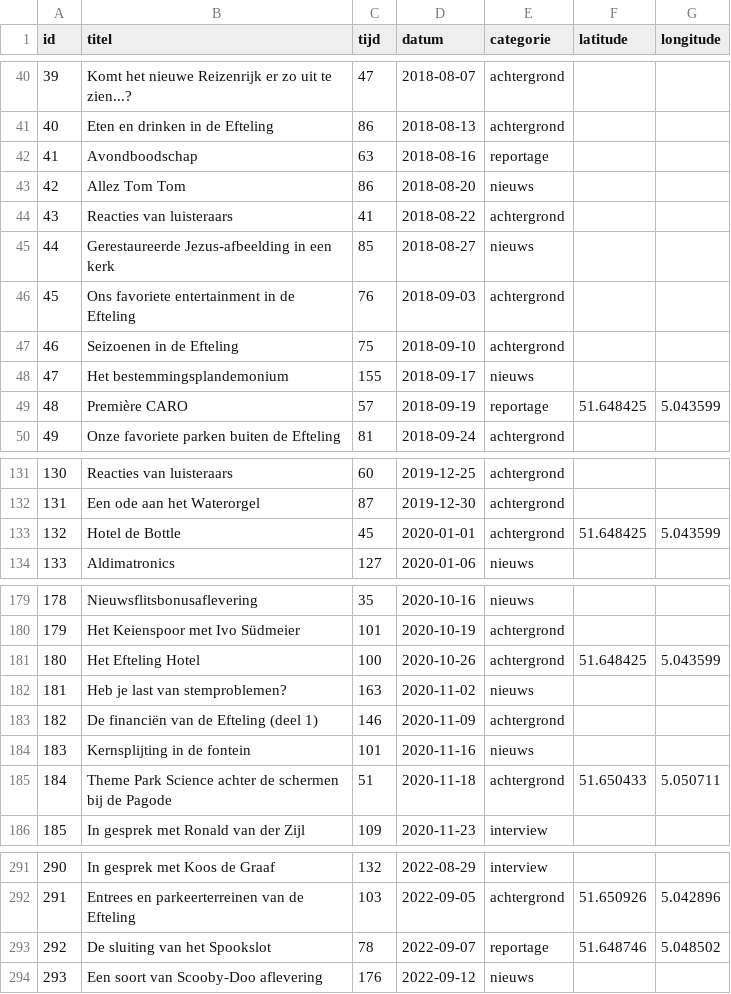
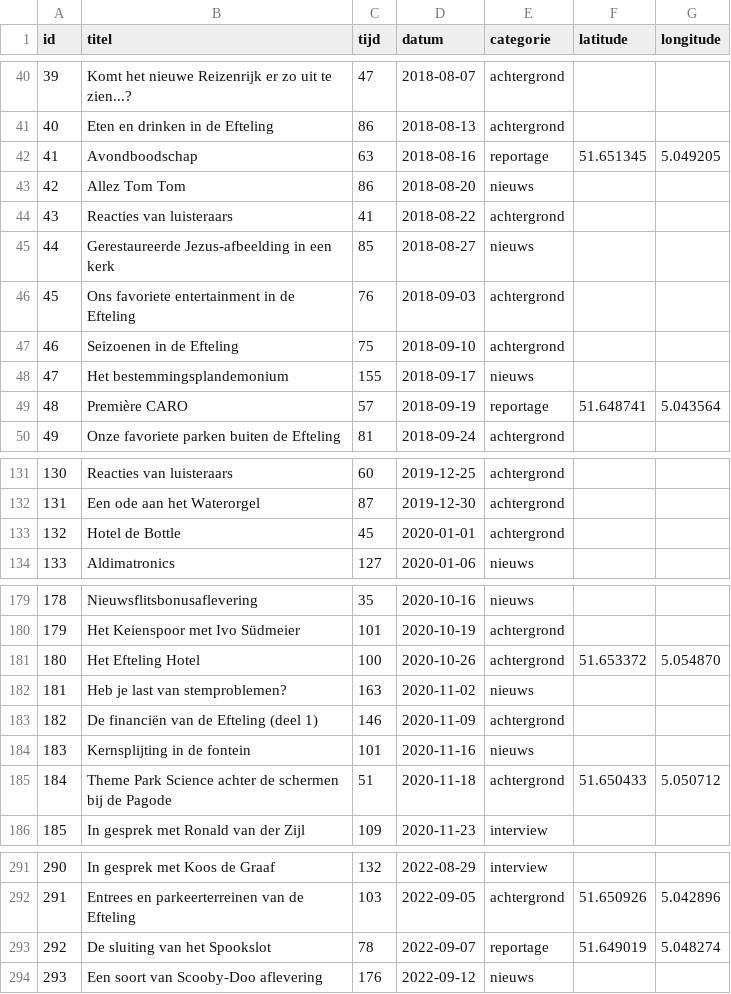
Before and after one commit to SjorsHartwijk/kleineboodschap, a CSV file: afleveringen.csv, drawn as a sheet; only a part is shown, gaps mark what is left out; the diff covers the shown part only.

```diff
--- a/afleveringen.csv
+++ b/afleveringen.csv
@@ -41,3 +41,3 @@ id,titel,tijd,datum,categorie,latitude,longitude
 40,Eten en drinken in de Efteling,86,2018-08-13,achtergrond
-41,Avondboodschap,63,2018-08-16,reportage
+41,Avondboodschap,63,2018-08-16,reportage,51.651345,5.049205
 42,Allez Tom Tom,86,2018-08-20,nieuws
@@ -48,3 +48,3 @@ id,titel,tijd,datum,categorie,latitude,longitude
 47,Het bestemmingsplandemonium,155,2018-09-17,nieuws
-48,Première CARO,57,2018-09-19,reportage,51.648425,5.043599
+48,Première CARO,57,2018-09-19,reportage,51.648741,5.043564
 49,Onze favoriete parken buiten de Efteling,81,2018-09-24,achtergrond
@@ -132,3 +132,3 @@ id,titel,tijd,datum,categorie,latitude,longitude
 131,Een ode aan het Waterorgel,87,2019-12-30,achtergrond
-132,Hotel de Bottle,45,2020-01-01,achtergrond,51.648425,5.043599
+132,Hotel de Bottle,45,2020-01-01,achtergrond
 133,Aldimatronics,127,2020-01-06,nieuws
@@ -180,3 +180,3 @@ id,titel,tijd,datum,categorie,latitude,longitude
 179,Het Keienspoor met Ivo Südmeier,101,2020-10-19,achtergrond
-180,Het Efteling Hotel,100,2020-10-26,achtergrond,51.648425,5.043599
+180,Het Efteling Hotel,100,2020-10-26,achtergrond,51.653372,5.054870
 181,Heb je last van stemproblemen?,163,2020-11-02,nieuws
@@ -184,3 +184,3 @@ id,titel,tijd,datum,categorie,latitude,longitude
 183,Kernsplijting in de fontein,101,2020-11-16,nieuws
-184,Theme Park Science achter de schermen bij de Pagode,51,2020-11-18,achtergrond,51.650433,5.050711
+184,Theme Park Science achter de schermen bij de Pagode,51,2020-11-18,achtergrond,51.650433,5.050712
 185,In gesprek met Ronald van der Zijl,109,2020-11-23,interview
@@ -292,3 +292,3 @@ id,titel,tijd,datum,categorie,latitude,longitude
 291,Entrees en parkeerterreinen van de Efteling,103,2022-09-05,achtergrond,51.650926,5.042896
-292,De sluiting van het Spookslot,78,2022-09-07,reportage,51.648746,5.048502
+292,De sluiting van het Spookslot,78,2022-09-07,reportage,51.649019,5.048274
 293,Een soort van Scooby-Doo aflevering,176,2022-09-12,nieuws
```
Also changed, not shown: 2 edited cells elsewhere in this file, 11 other files.
